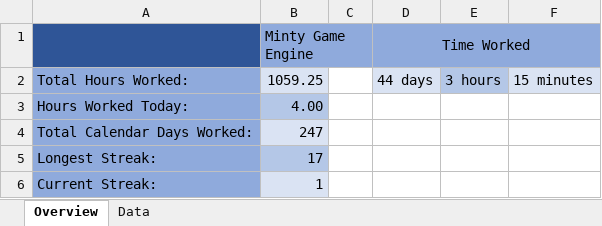
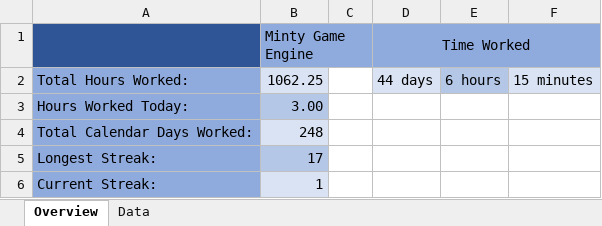
Before and after one commit to mtalyat/Minty-Engine, an Excel workbook: Management/Minty-Engine_Working_Hours.xlsx, sheet Overview, drawn as a sheet; values as stored, in another font and other column widths than the file's, no borders; the diff names each change by its address in the sheet, - before the commit and + after, or states it on an @@ line.

Commit message:
Update Minty-Engine_Working_Hours.xlsx

```diff
--- a/Management/Minty-Engine_Working_Hours.xlsx (sheet Overview)
+++ b/Management/Minty-Engine_Working_Hours.xlsx (sheet Overview)
-B2 (Minty Game Engine): 1059.25
+B2 (Minty Game Engine): 1062.25
-E2: 3 hours
+E2: 6 hours
-B3 (Minty Game Engine): 4.00
+B3 (Minty Game Engine): 3.00
-B4 (Minty Game Engine): 247
+B4 (Minty Game Engine): 248
```
Also changed, not shown: sheet Data, hidden cells.
